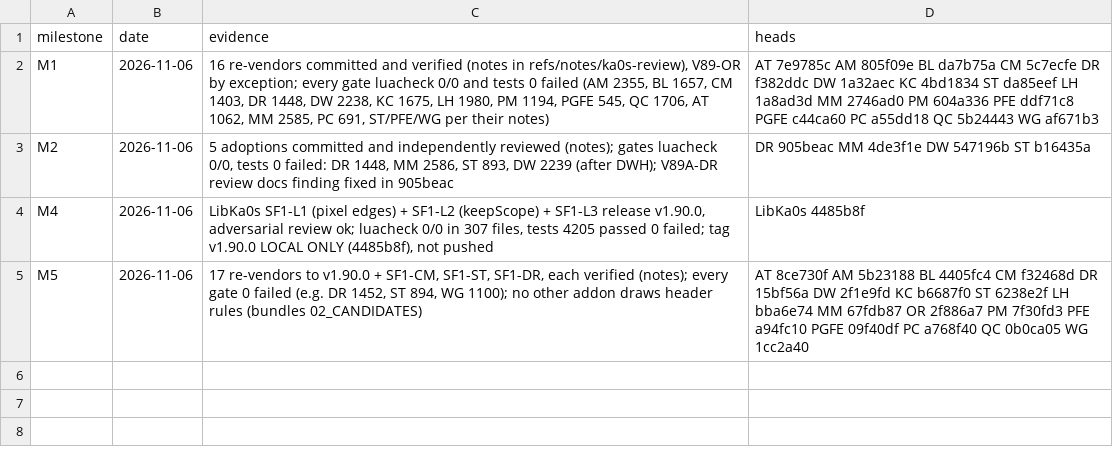
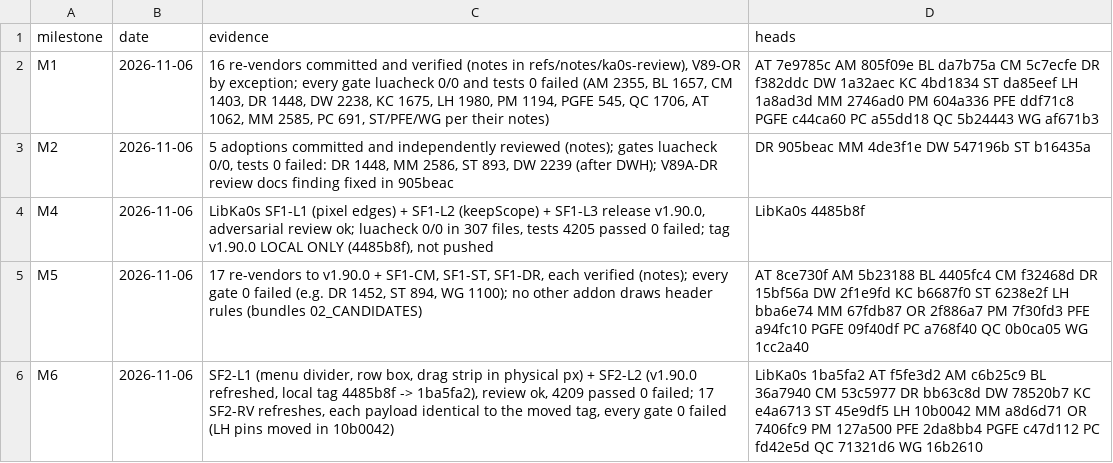
Before and after one commit to tusharsaxena/Ka0sAddonsCommonTasks, a TSV file: docs/2026-11-06-REVENDOR_LIBKA0S_V1_89/checkpoints.tsv, drawn as a sheet.

```diff
--- a/docs/2026-11-06-REVENDOR_LIBKA0S_V1_89/checkpoints.tsv
+++ b/docs/2026-11-06-REVENDOR_LIBKA0S_V1_89/checkpoints.tsv
@@ -5 +5,2 @@ M4	2026-11-06	LibKa0s SF1-L1 (pixel edges) + SF1-L2 (keepScope) + SF1-L3 release
 M5	2026-11-06	17 re-vendors to v1.90.0 + SF1-CM, SF1-ST, SF1-DR, each verified (notes); every gate 0 failed (e.g. DR 1452, ST 894, WG 1100); no other addon draws header rules (bundles 02_CANDIDATES)	AT 8ce730f AM 5b23188 BL 4405fc4 CM f32468d DR 15bf56a DW 2f1e9fd KC b6687f0 ST 6238e2f LH bba6e74 MM 67fdb87 OR 2f886a7 PM 7f30fd3 PFE a94fc10 PGFE 09f40df PC a768f40 QC 0b0ca05 WG 1cc2a40
+M6	2026-11-06	SF2-L1 (menu divider, row box, drag strip in physical px) + SF2-L2 (v1.90.0 refreshed, local tag 4485b8f -> 1ba5fa2), review ok, 4209 passed 0 failed; 17 SF2-RV refreshes, each payload identical to the moved tag, every gate 0 failed (LH pins moved in 10b0042)	LibKa0s 1ba5fa2 AT f5fe3d2 AM c6b25c9 BL 36a7940 CM 53c5977 DR bb63c8d DW 78520b7 KC e4a6713 ST 45e9df5 LH 10b0042 MM a8d6d71 OR 7406fc9 PM 127a500 PFE 2da8bb4 PGFE c47d112 PC fd42e5d QC 71321d6 WG 16b2610
```
